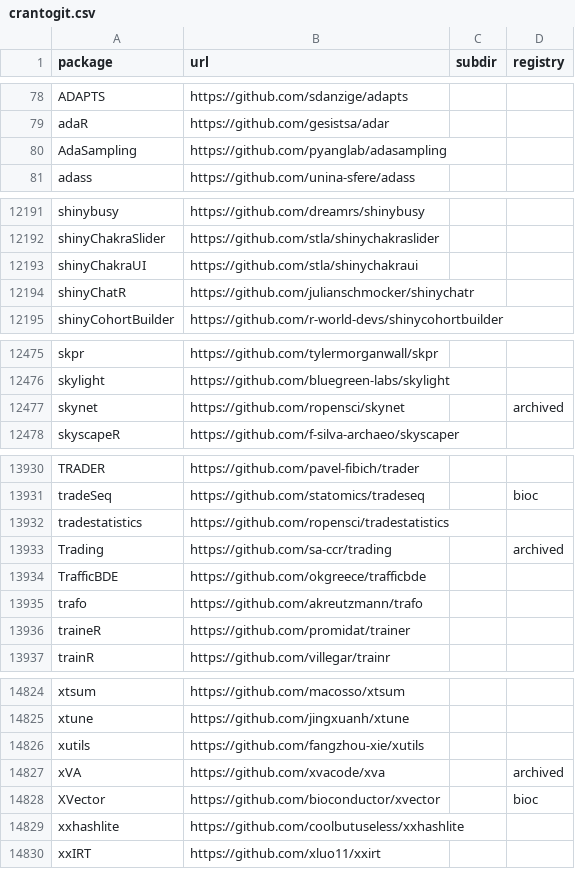
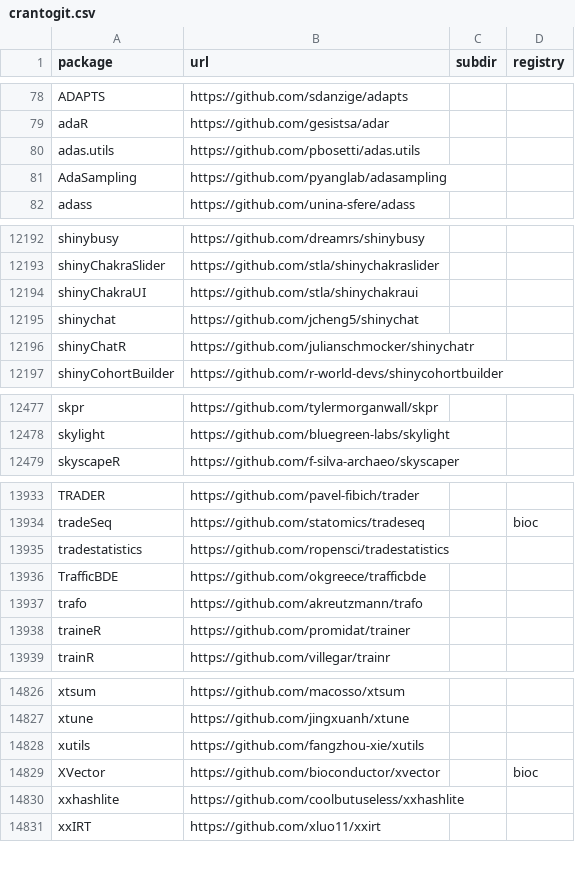
Before and after one commit to r-universe-org/cran-to-git, a CSV file: crantogit.csv, drawn as a sheet; only a part is shown, gaps mark what is left out; removed rows and columns are numbered as before the commit, all else as after; the diff covers the shown part only; the diff names each change by its address in the sheet, - before the commit and + after, or states it on an @@ line.

```diff
--- a/crantogit.csv
+++ b/crantogit.csv
+row 80: adas.utils | https://github.com/pbosetti/adas.utils
+row 12195: shinychat | https://github.com/jcheng5/shinychat
-row 12477: skynet | https://github.com/ropensci/skynet |  | archived
-row 13933: Trading | https://github.com/sa-ccr/trading |  | archived
-row 14827: xVA | https://github.com/xvacode/xva |  | archived
```
Also changed, not shown: 2 added rows and 4 edited cells elsewhere in this file, archived.csv, universes.csv, 18 other files.
